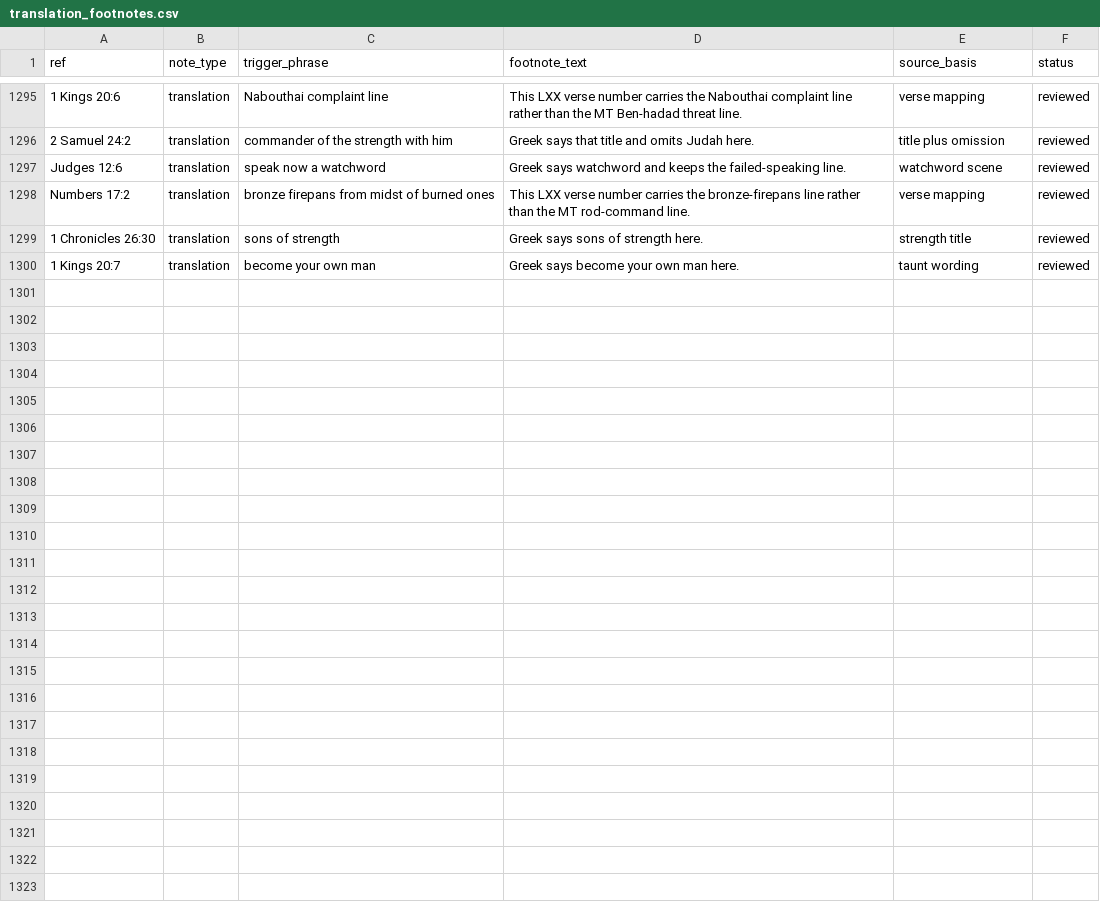
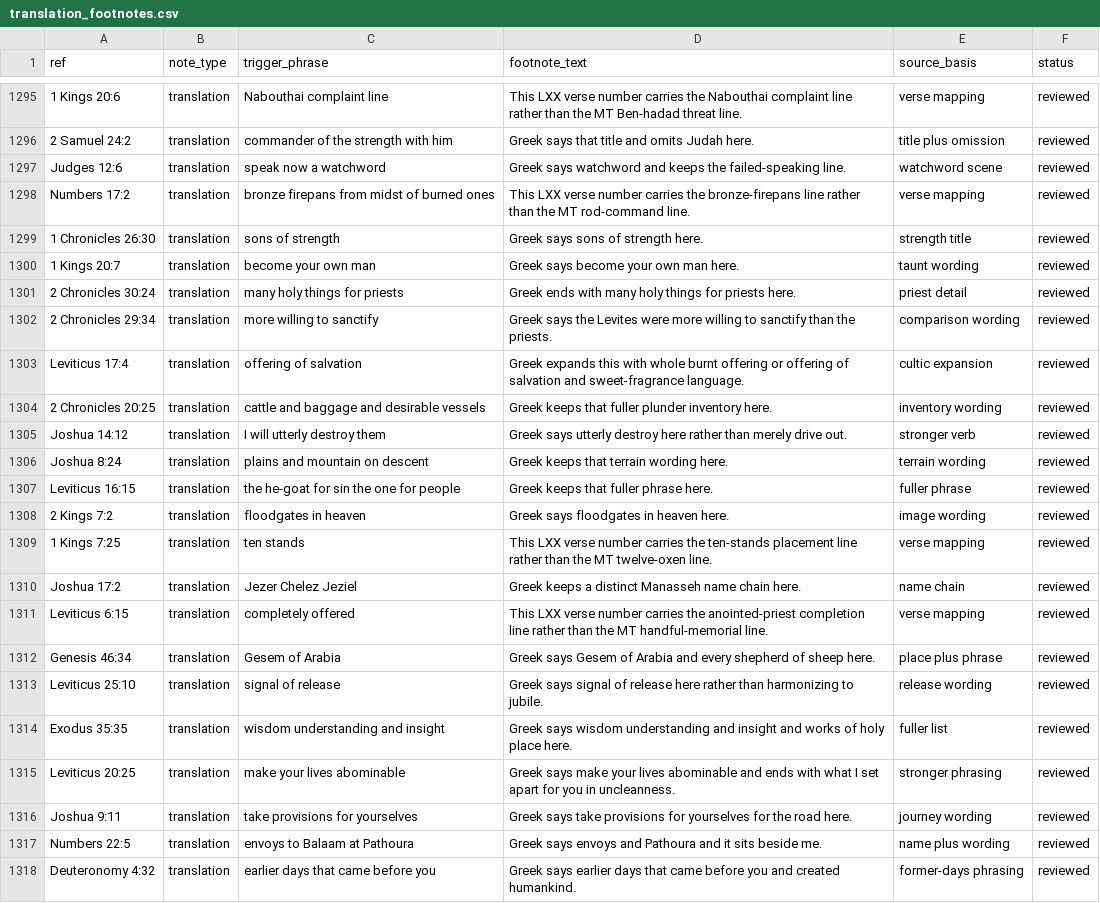
Before and after one commit to Biblejustin/LXX_Bible_Project, a CSV file: data/research/translation_footnotes.csv, drawn as a sheet; only a part is shown, gaps mark what is left out; the diff names each change by its address in the sheet, - before the commit and + after, or states it on an @@ line.

Commit message:
Review additional OT diff backlog

```diff
--- a/data/research/translation_footnotes.csv
+++ b/data/research/translation_footnotes.csv
+row 1301: 2 Chronicles 30:24 | translation | many holy things for priests | Greek ends with many holy things for priests here. | priest detail | reviewed
+row 1302: 2 Chronicles 29:34 | translation | more willing to sanctify | Greek says the Levites were more willing to sanctify than the priests. | comparison wording | reviewed
+row 1303: Leviticus 17:4 | translation | offering of salvation | Greek expands this with whole burnt offering or offering of salvation and sweet-fragrance language. | cultic expansion | reviewed
+row 1304: 2 Chronicles 20:25 | translation | cattle and baggage and desirable vessels | Greek keeps that fuller plunder inventory here. | inventory wording | reviewed
+row 1305: Joshua 14:12 | translation | I will utterly destroy them | Greek says utterly destroy here rather than merely drive out. | stronger verb | reviewed
+row 1306: Joshua 8:24 | translation | plains and mountain on descent | Greek keeps that terrain wording here. | terrain wording | reviewed
+row 1307: Leviticus 16:15 | translation | the he-goat for sin the one for people | Greek keeps that fuller phrase here. | fuller phrase | reviewed
+row 1308: 2 Kings 7:2 | translation | floodgates in heaven | Greek says floodgates in heaven here. | image wording | reviewed
+row 1309: 1 Kings 7:25 | translation | ten stands | This LXX verse number carries the ten-stands placement line rather than the MT twelve-oxen line. | verse mapping | reviewed
+row 1310: Joshua 17:2 | translation | Jezer Chelez Jeziel | Greek keeps a distinct Manasseh name chain here. | name chain | reviewed
+row 1311: Leviticus 6:15 | translation | completely offered | This LXX verse number carries the anointed-priest completion line rather than the MT handful-memorial line. | verse mapping | reviewed
+row 1312: Genesis 46:34 | translation | Gesem of Arabia | Greek says Gesem of Arabia and every shepherd of sheep here. | place plus phrase | reviewed
+row 1313: Leviticus 25:10 | translation | signal of release | Greek says signal of release here rather than harmonizing to jubile. | release wording | reviewed
+row 1314: Exodus 35:35 | translation | wisdom understanding and insight | Greek says wisdom understanding and insight and works of holy place here. | fuller list | reviewed
+row 1315: Leviticus 20:25 | translation | make your lives abominable | Greek says make your lives abominable and ends with what I set apart for you in uncleanness. | stronger phrasing | reviewed
+row 1316: Joshua 9:11 | translation | take provisions for yourselves | Greek says take provisions for yourselves for the road here. | journey wording | reviewed
+row 1317: Numbers 22:5 | translation | envoys to Balaam at Pathoura | Greek says envoys and Pathoura and it sits beside me. | name plus wording | reviewed
+row 1318: Deuteronomy 4:32 | translation | earlier days that came before you | Greek says earlier days that came before you and created humankind. | former-days phrasing | reviewed
```
Also changed, not shown: 6 other files.
